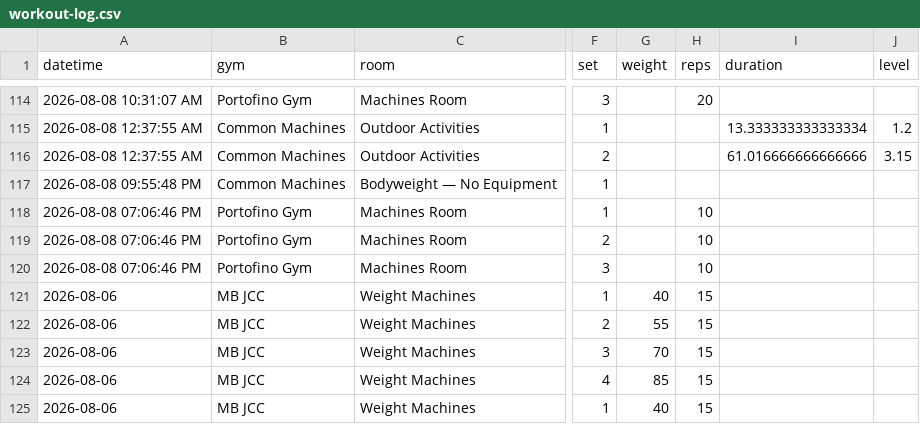
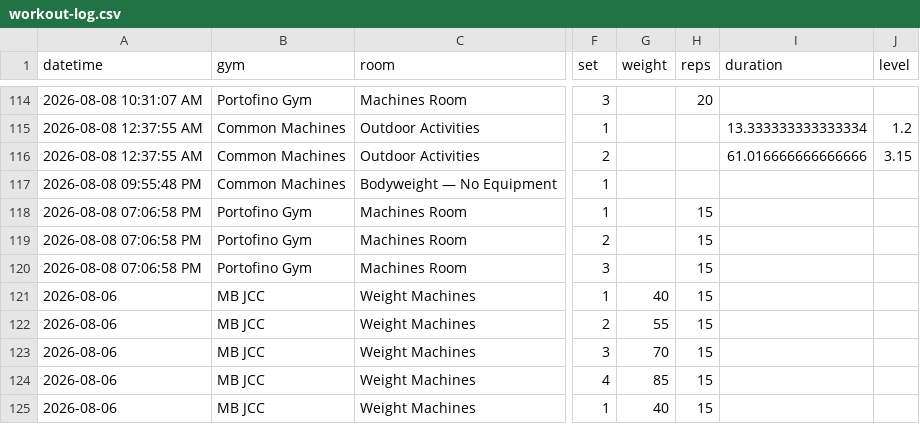
Before and after one commit to chromacole/logtrim, a CSV file: workout-log.csv, drawn as a sheet; only a part is shown, gaps mark what is left out; the diff names each change by its address in the sheet, - before the commit and + after, or states it on an @@ line.

Commit message:
Update workout log CSV

```diff
--- a/workout-log.csv
+++ b/workout-log.csv
-A118:A120 (datetime): 2026-08-08 07:06:46 PM
+A118:A120 (datetime): 2026-08-08 07:06:58 PM
-H118:H120 (reps): 10
+H118:H120 (reps): 15
```
